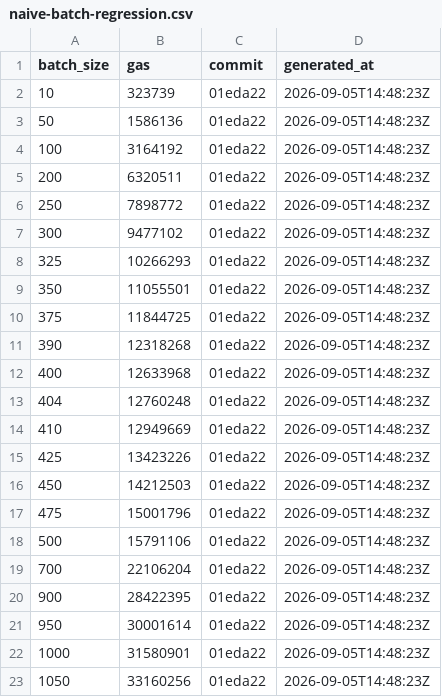
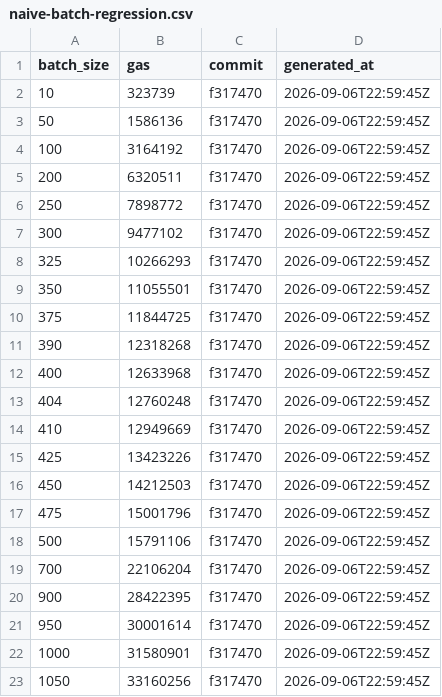
Before and after one commit to Dageus/DRIFT, a CSV file: packages/contracts/measurements/naive-batch-regression.csv, drawn as a sheet.

```diff
--- a/packages/contracts/measurements/naive-batch-regression.csv
+++ b/packages/contracts/measurements/naive-batch-regression.csv
@@ -1,23 +1,23 @@
 batch_size,gas,commit,generated_at
-10,"323739","01eda22","2026-09-05T14:48:23Z"
-50,"1586136","01eda22","2026-09-05T14:48:23Z"
-100,"3164192","01eda22","2026-09-05T14:48:23Z"
-200,"6320511","01eda22","2026-09-05T14:48:23Z"
-250,"7898772","01eda22","2026-09-05T14:48:23Z"
-300,"9477102","01eda22","2026-09-05T14:48:23Z"
-325,"10266293","01eda22","2026-09-05T14:48:23Z"
-350,"11055501","01eda22","2026-09-05T14:48:23Z"
-375,"11844725","01eda22","2026-09-05T14:48:23Z"
-390,"12318268","01eda22","2026-09-05T14:48:23Z"
-400,"12633968","01eda22","2026-09-05T14:48:23Z"
-404,"12760248","01eda22","2026-09-05T14:48:23Z"
-410,"12949669","01eda22","2026-09-05T14:48:23Z"
-425,"13423226","01eda22","2026-09-05T14:48:23Z"
-450,"14212503","01eda22","2026-09-05T14:48:23Z"
-475,"15001796","01eda22","2026-09-05T14:48:23Z"
-500,"15791106","01eda22","2026-09-05T14:48:23Z"
-700,"22106204","01eda22","2026-09-05T14:48:23Z"
-900,"28422395","01eda22","2026-09-05T14:48:23Z"
-950,"30001614","01eda22","2026-09-05T14:48:23Z"
-1000,"31580901","01eda22","2026-09-05T14:48:23Z"
-1050,"33160256","01eda22","2026-09-05T14:48:23Z"
+10,"323739","f317470","2026-09-06T22:59:45Z"
+50,"1586136","f317470","2026-09-06T22:59:45Z"
+100,"3164192","f317470","2026-09-06T22:59:45Z"
+200,"6320511","f317470","2026-09-06T22:59:45Z"
+250,"7898772","f317470","2026-09-06T22:59:45Z"
+300,"9477102","f317470","2026-09-06T22:59:45Z"
+325,"10266293","f317470","2026-09-06T22:59:45Z"
+350,"11055501","f317470","2026-09-06T22:59:45Z"
+375,"11844725","f317470","2026-09-06T22:59:45Z"
+390,"12318268","f317470","2026-09-06T22:59:45Z"
+400,"12633968","f317470","2026-09-06T22:59:45Z"
+404,"12760248","f317470","2026-09-06T22:59:45Z"
+410,"12949669","f317470","2026-09-06T22:59:45Z"
+425,"13423226","f317470","2026-09-06T22:59:45Z"
+450,"14212503","f317470","2026-09-06T22:59:45Z"
+475,"15001796","f317470","2026-09-06T22:59:45Z"
+500,"15791106","f317470","2026-09-06T22:59:45Z"
+700,"22106204","f317470","2026-09-06T22:59:45Z"
+900,"28422395","f317470","2026-09-06T22:59:45Z"
+950,"30001614","f317470","2026-09-06T22:59:45Z"
+1000,"31580901","f317470","2026-09-06T22:59:45Z"
+1050,"33160256","f317470","2026-09-06T22:59:45Z"
```
Also changed, not shown: packages/contracts/measurements/gas-benchmarks.csv, packages/contracts/measurements/proof-size-vs-depth.csv, 9 other files.
